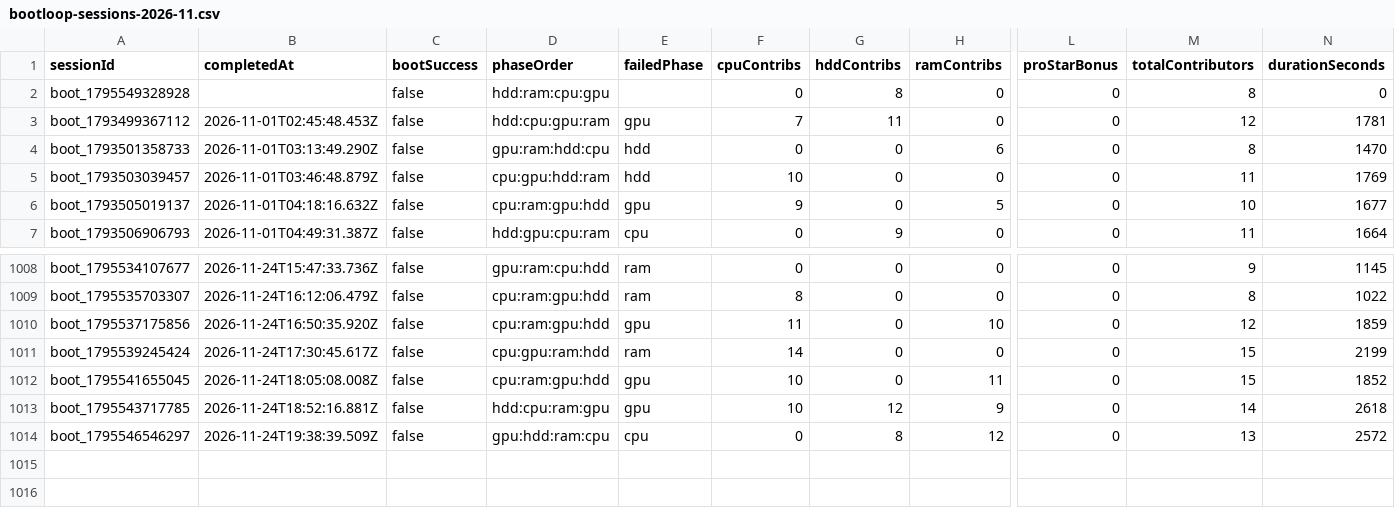
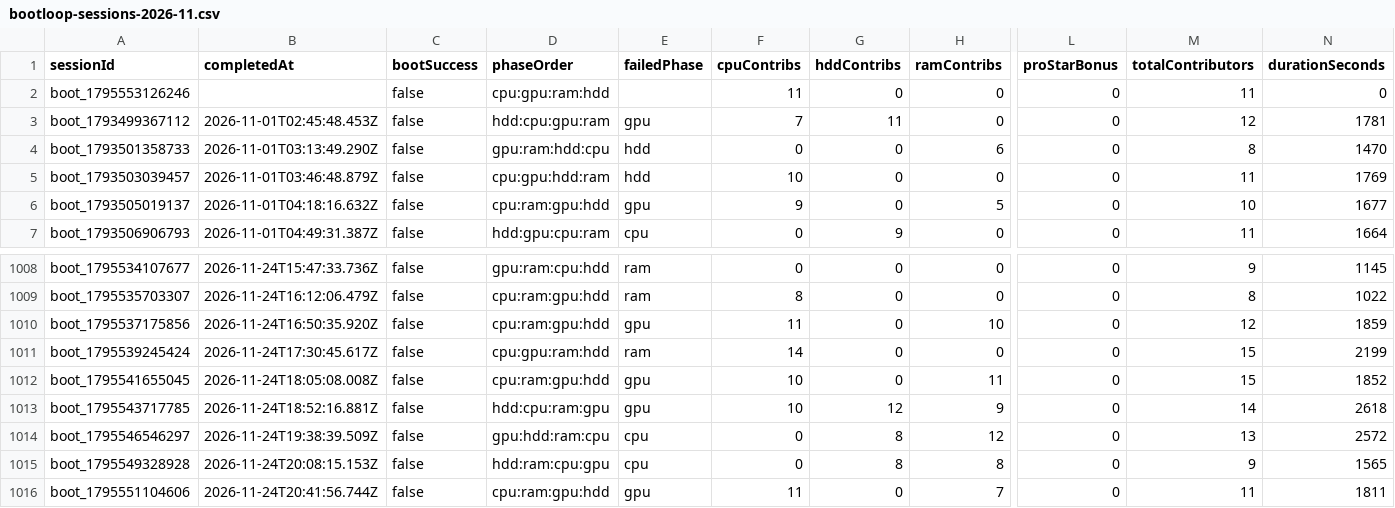
Before and after one commit to zosky/zoskyCube-archive, a CSV file: data/bootloop-sessions-2026-11.csv, drawn as a sheet; only a part is shown, gaps mark what is left out; rows hold the shown columns only; the diff names each change by its address in the sheet, - before the commit and + after, or states it on an @@ line.

```diff
--- a/data/bootloop-sessions-2026-11.csv
+++ b/data/bootloop-sessions-2026-11.csv
-A2 (sessionId): boot_1795549328928
+A2 (sessionId): boot_1795553126246
-D2 (phaseOrder): hdd:ram:cpu:gpu
+D2 (phaseOrder): cpu:gpu:ram:hdd
-F2 (cpuContribs): 0
+F2 (cpuContribs): 11
-G2 (hddContribs): 8
+G2 (hddContribs): 0
-M2 (totalContributors): 8
+M2 (totalContributors): 11
+row 1015: boot_1795549328928 | 2026-11-24T20:08:15.153Z | false | hdd:ram:cpu:gpu | cpu | 0 | 8 | 8 | 0 | 9 | 1565
+row 1016: boot_1795551104606 | 2026-11-24T20:41:56.744Z | false | cpu:ram:gpu:hdd | gpu | 11 | 0 | 7 | 0 | 11 | 1811
```
Also changed, not shown: data/bootloop-handouts-2026-11.csv, data/gauntlet-votes-2026-11.csv, 3 other files.
